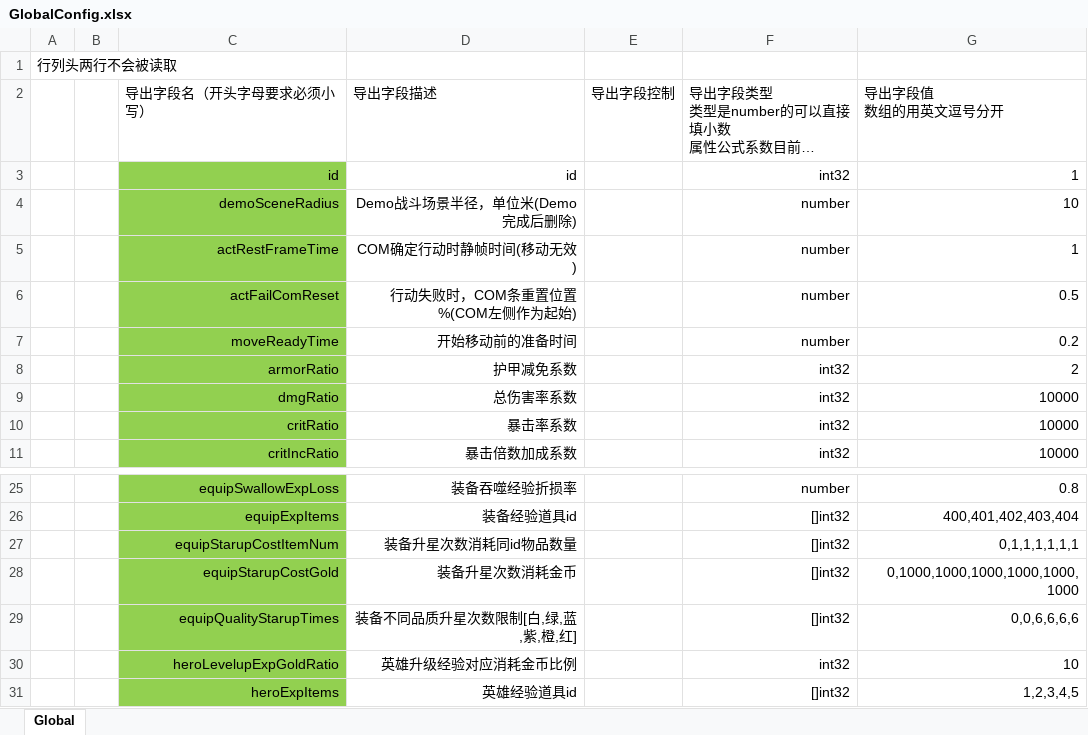
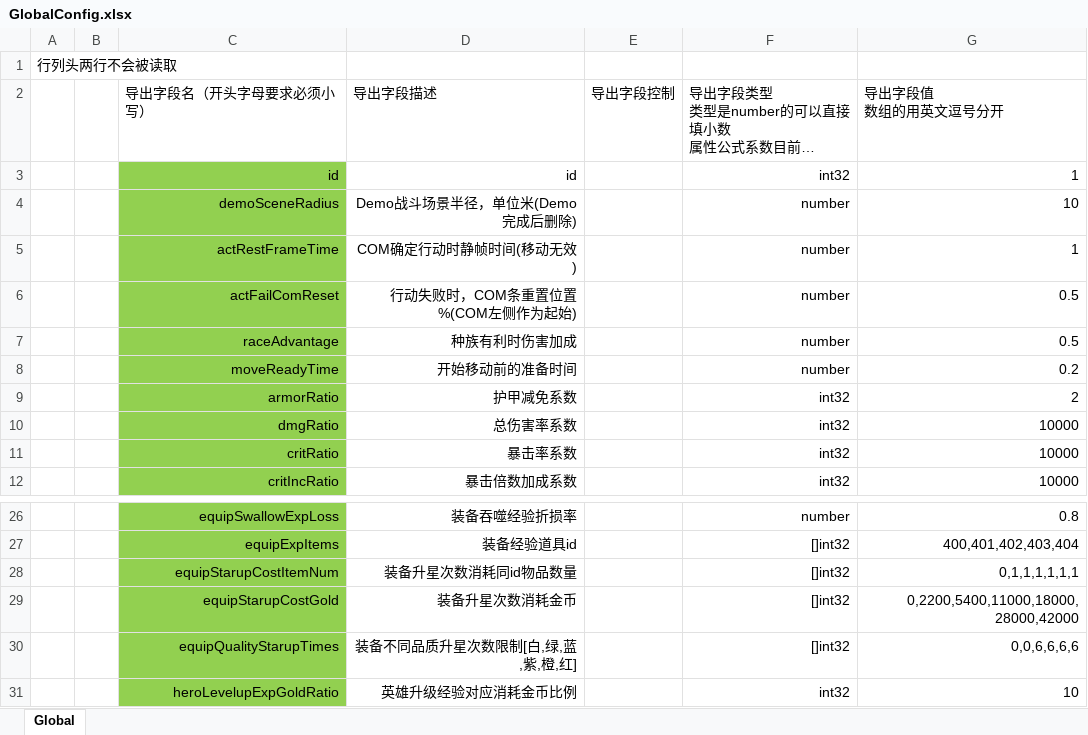
Before and after one commit to east-eden/server, an Excel workbook: config/excel/GlobalConfig.xlsx, sheet Global, drawn as a sheet; only a part is shown, gaps mark what is left out; the shorter side is filled out with more unchanged rows; long unchanged cells end in …; values as stored, in another font and other column widths than the file's, no borders; addresses are those after the commit; the diff names each change by its address in the sheet, - before the commit and + after, or states it on an @@ line.

```diff
--- a/config/excel/GlobalConfig.xlsx (sheet Global)
+++ b/config/excel/GlobalConfig.xlsx (sheet Global)
+row 7:  |  | raceAdvantage | 种族有利时伤害加成 |  | number | 0.5
-G29: 0,1000,1000,1000,1000,1000,1000
+G29: 0,2200,5400,11000,18000,28000,42000
```
Also changed, not shown: config/excel/EquipLevelup.xlsx, config/excel/HeroEnchant.xlsx, 8 other files.
